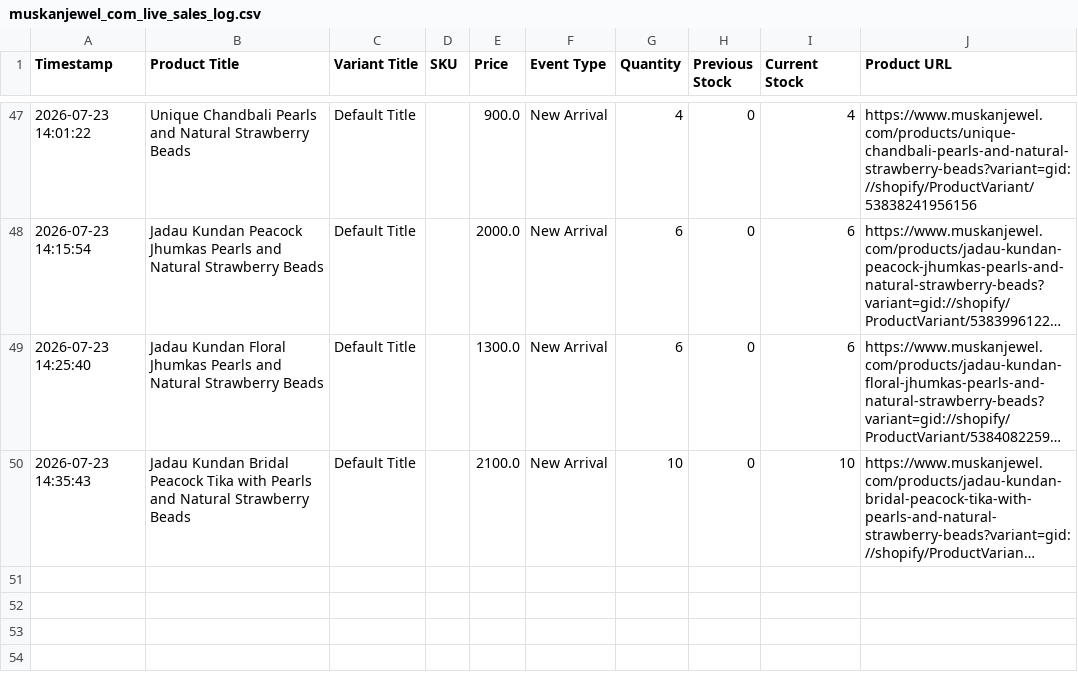
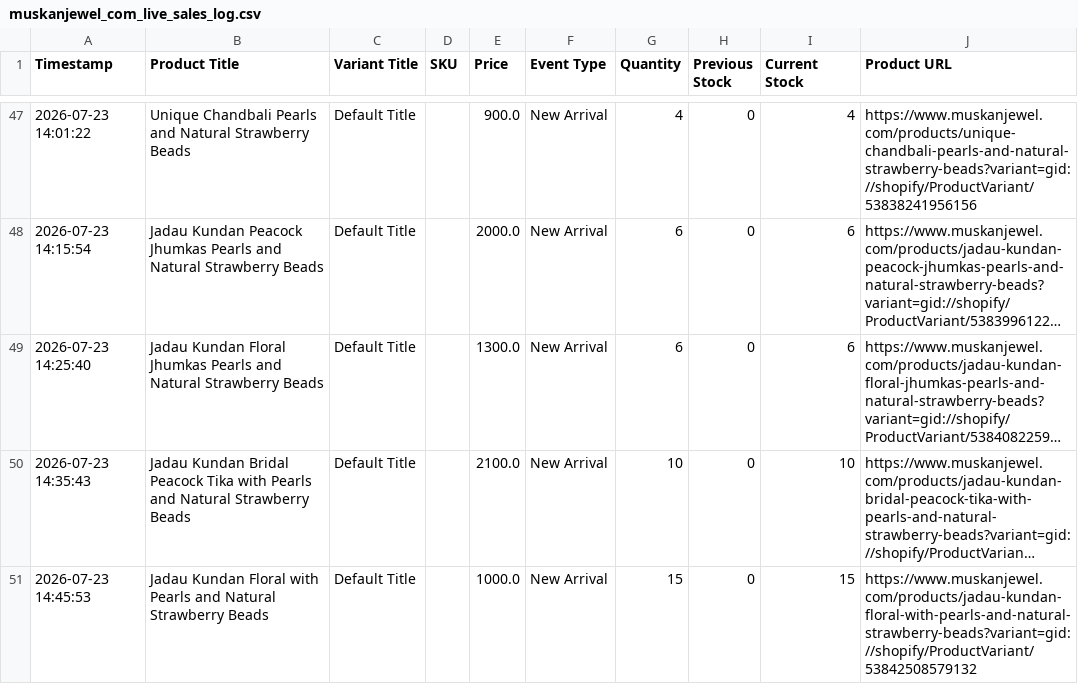
Before and after one commit to ictmentorshipdrive3-boop/Telegram-shopify-inventory-tracker-, a CSV file: muskanjewel_com_live_sales_log.csv, drawn as a sheet; only a part is shown, gaps mark what is left out; long unchanged cells end in …; the diff names each change by its address in the sheet, - before the commit and + after, or states it on an @@ line.

```diff
--- a/muskanjewel_com_live_sales_log.csv
+++ b/muskanjewel_com_live_sales_log.csv
+row 51: 2026-07-23 14:45:53 | Jadau Kundan Floral with Pearls and Natural Strawberry Beads | Default Title |  | 1000.0 | New Arrival | 15 | 0 | 15 | https://www.muskanjewel.com/products/jadau-kundan-floral-with-pearls-and-natural-strawberry-beads?variant=gid://shopify/ProductVariant/53842508579132
```
Also changed, not shown: 1 other file.
